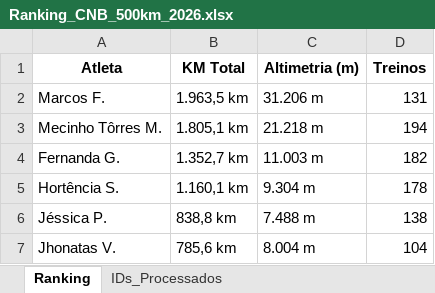
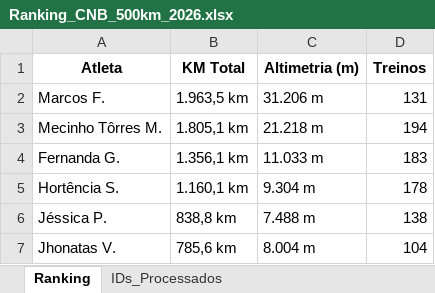
Before and after one commit to marcosfelix22/ranking-strava-cnb-500km, an Excel workbook: Ranking_CNB_500km_2026.xlsx, sheet Ranking, drawn as a sheet; only a part is shown; values as stored, in another font and other column widths than the file's, no borders; the diff names each change by its address in the sheet, - before the commit and + after, or states it on an @@ line.

Commit message:
Ranking updated

```diff
--- a/Ranking_CNB_500km_2026.xlsx (sheet Ranking)
+++ b/Ranking_CNB_500km_2026.xlsx (sheet Ranking)
-B4 (KM Total): 1.352,7 km
+B4 (KM Total): 1.356,1 km
-C4 (Altimetria (m)): 11.003 m
+C4 (Altimetria (m)): 11.033 m
-D4 (Treinos): 182
+D4 (Treinos): 183
```
Also changed, not shown: sheet IDs_Processados.
